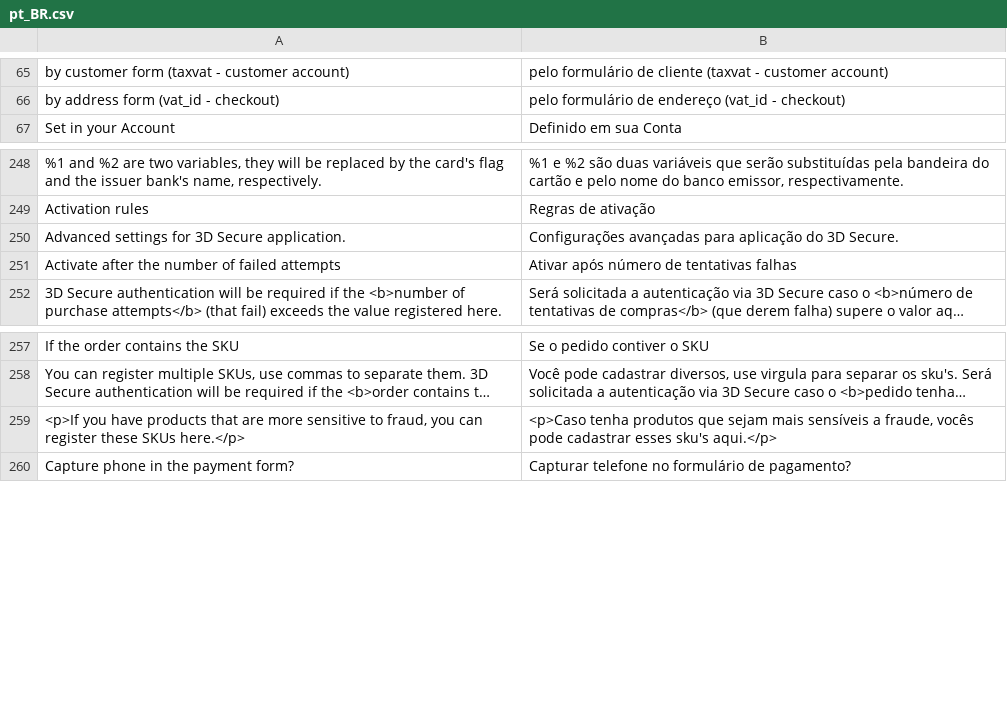
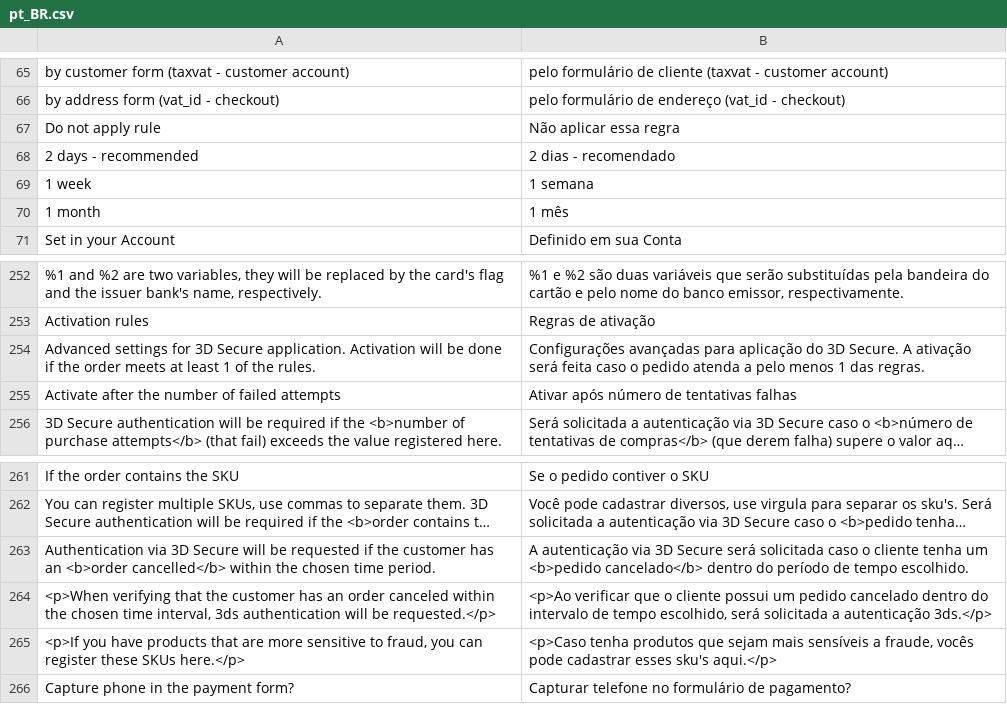
Before and after one commit to pagseguro/payment-magento, a CSV file: i18n/pt_BR.csv, drawn as a sheet; only a part is shown, gaps mark what is left out; long unchanged cells end in …; removed rows and columns are numbered as before the commit, all else as after; the diff names each change by its address in the sheet, - before the commit and + after, or states it on an @@ line.

```diff
--- a/i18n/pt_BR.csv
+++ b/i18n/pt_BR.csv
+row 67: Do not apply rule | Não aplicar essa regra
+row 68: 2 days - recommended | 2 dias - recomendado
+row 69: 1 week | 1 semana
+row 70: 1 month | 1 mês
-row 250: Advanced settings for 3D Secure application. | Configurações avançadas para aplicação do 3D Secure.
+row 254: Advanced settings for 3D Secure application. Activation will be done if the order meets at least 1 of the rules. | Configurações avançadas para aplicação do 3D Secure. A ativação será feita caso o pedido atenda a pelo menos 1 das regras.
+row 263: Authentication via 3D Secure will be requested if the customer has an <b>order cancelled</b> within the chosen time period. | A autenticação via 3D Secure será solicitada caso o cliente tenha um <b>pedido cancelado</b> dentro do período de tempo escolhido.
+row 264: <p>When verifying that the customer has an order canceled within the chosen time interval, 3ds authentication will be requested.</p> | <p>Ao verificar que o cliente possui um pedido cancelado dentro do intervalo de tempo escolhido, será solicitada a autenticação 3ds.</p>
```
Also changed, not shown: i18n/en_US.csv, 3 other files.
